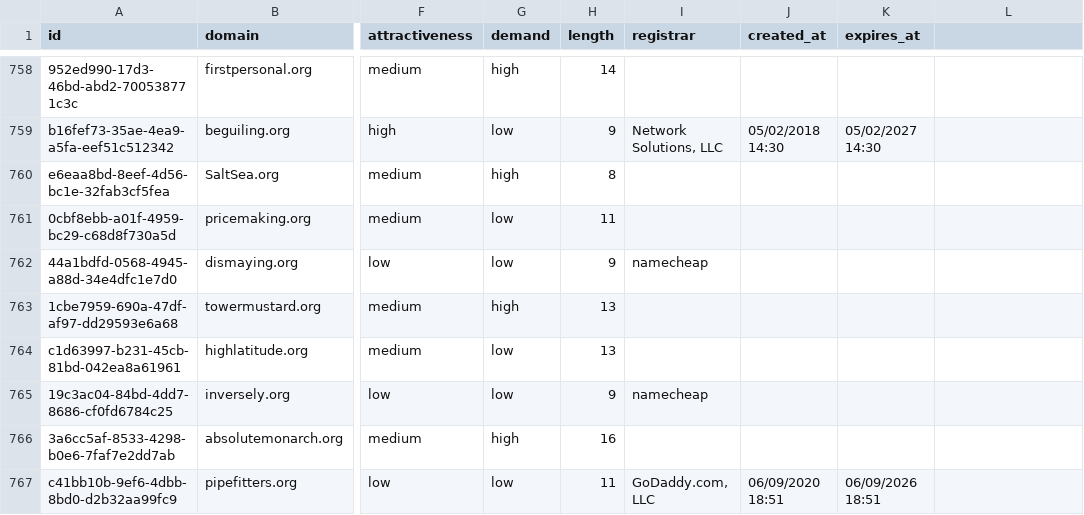
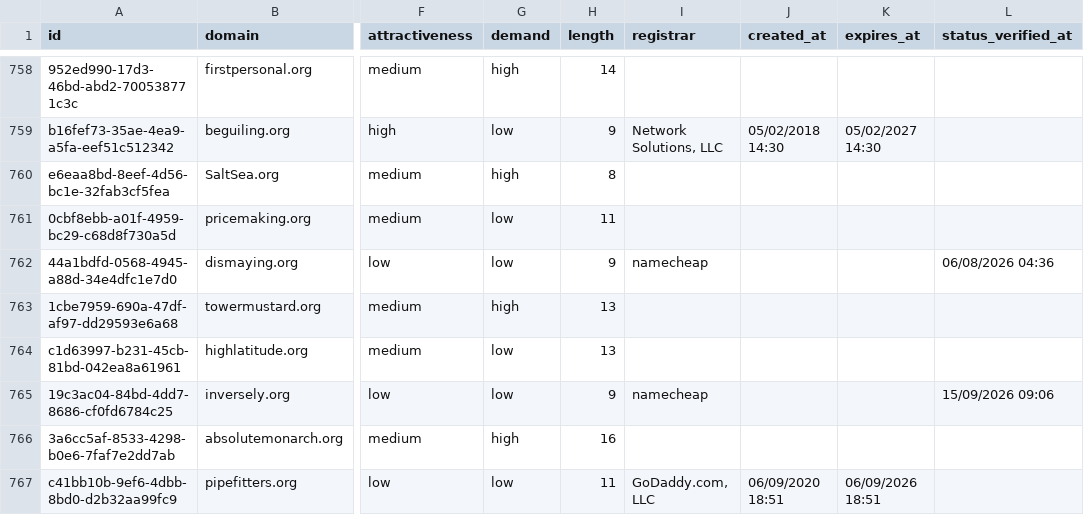
Before and after one commit to UniqueDomains/org-oneword-domains, a CSV file: org.csv, drawn as a sheet; only a part is shown, gaps mark what is left out; the diff covers the shown part only; the diff names each change by its address in the sheet, - before the commit and + after, or states it on an @@ line.

```diff
--- a/org.csv
+++ b/org.csv
-L1: (empty)
+L1: status_verified_at
-L762 (status_verified_at): (empty)
+L762 (status_verified_at): 06/08/2026 04:36
-L765 (status_verified_at): (empty)
+L765 (status_verified_at): 15/09/2026 09:06
```
Also changed, not shown: 54 edited cells elsewhere in this file, 5 other files.
